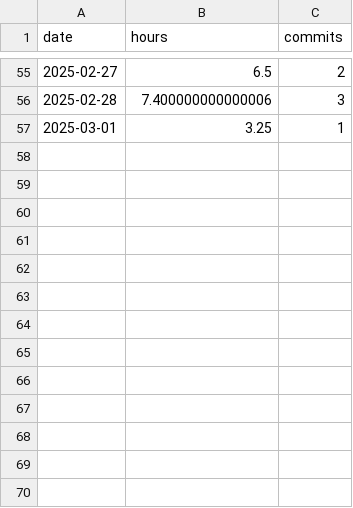
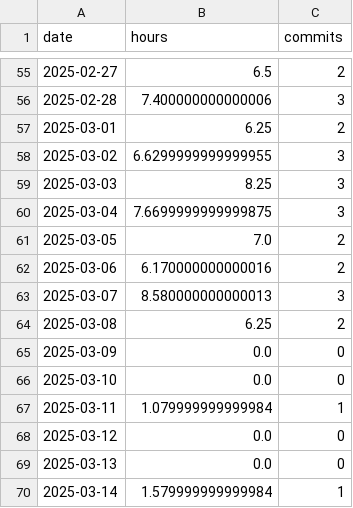
Before and after one commit to nebiyuelias1/Mandarin-progression, a CSV file: daily_summary.csv, drawn as a sheet; only a part is shown, gaps mark what is left out.

```diff
--- a/daily_summary.csv
+++ b/daily_summary.csv
@@ -56,2 +56,15 @@ date,hours,commits
 2025-02-28,7.400000000000006,3
-2025-03-01,3.25,1
+2025-03-01,6.25,2
+2025-03-02,6.6299999999999955,3
+2025-03-03,8.25,3
+2025-03-04,7.6699999999999875,3
+2025-03-05,7.0,2
+2025-03-06,6.170000000000016,2
+2025-03-07,8.580000000000013,3
+2025-03-08,6.25,2
+2025-03-09,0.0,0
+2025-03-10,0.0,0
+2025-03-11,1.079999999999984,1
+2025-03-12,0.0,0
+2025-03-13,0.0,0
+2025-03-14,1.579999999999984,1
```
Also changed, not shown: streaming_sessions.csv, 9 other files.
